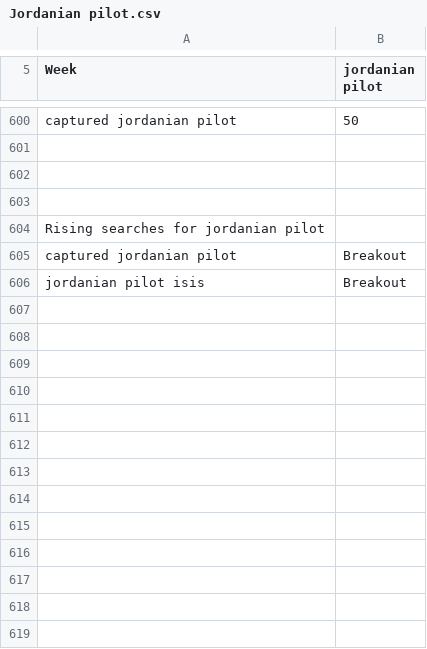
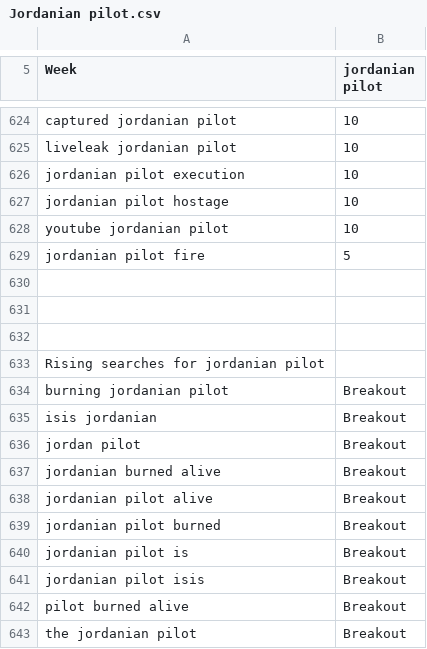
Before and after one commit to Future-Cities-Lab/MurmurWall, a CSV file: Backend/CSV/Jordanian pilot.csv, drawn as a sheet; only a part is shown, gaps mark what is left out; addresses are those after the commit; the diff covers the shown part only; the diff names each change by its address in the sheet, - before the commit and + after, or states it on an @@ line.

```diff
--- a/Backend/CSV/Jordanian pilot.csv
+++ b/Backend/CSV/Jordanian pilot.csv
-B624 (jordanian pilot): 50
+B624 (jordanian pilot): 10
+row 625: liveleak jordanian pilot | 10
+row 626: jordanian pilot execution | 10
+row 627: jordanian pilot hostage | 10
+row 628: youtube jordanian pilot | 10
+row 629: jordanian pilot fire | 5
+row 634: burning jordanian pilot | Breakout
+row 635: isis jordanian | Breakout
+row 636: jordan pilot | Breakout
+row 637: jordanian burned alive | Breakout
+row 638: jordanian pilot alive | Breakout
-A639 (Week): captured jordanian pilot
+A639 (Week): jordanian pilot burned
+row 640: jordanian pilot is | Breakout
+row 642: pilot burned alive | Breakout
+row 643: the jordanian pilot | Breakout
```
Also changed, not shown: 24 added rows and 9 edited cells elsewhere in this file, Backend/CSV/Ashley Graham.csv, Backend/CSV/Conrad Hilton.csv, 25 other files.
